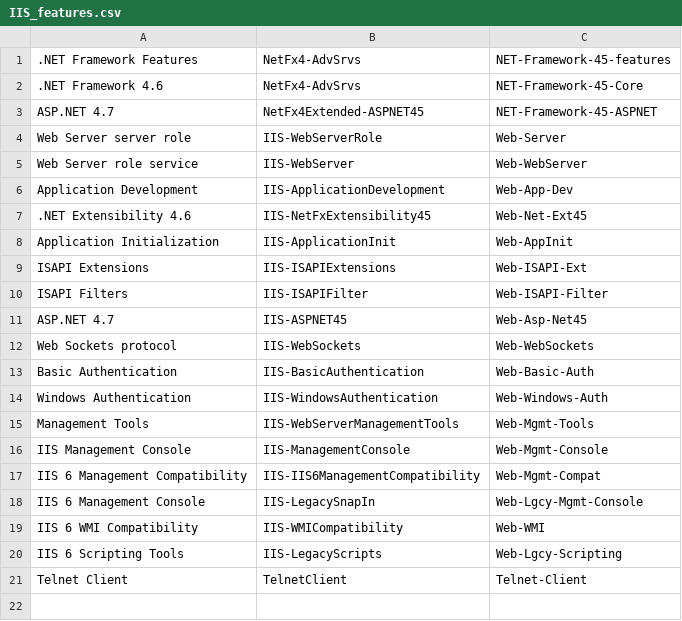
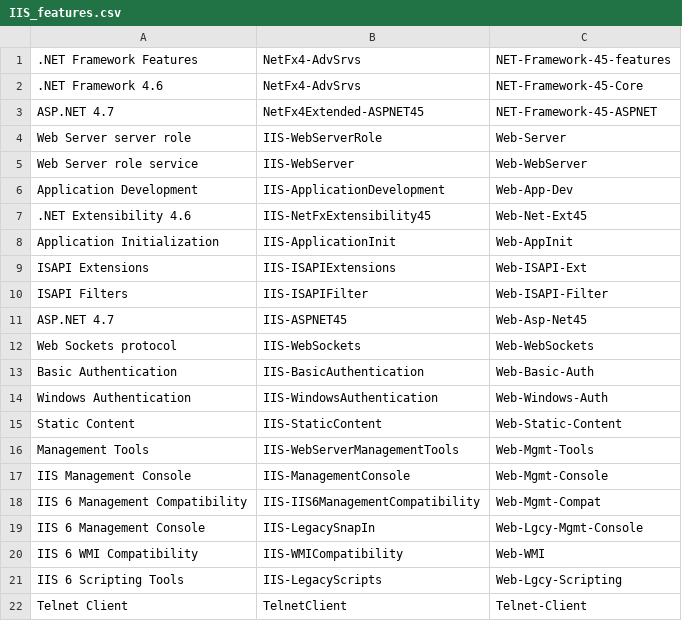
Before and after one commit to sannae/WisaAdminTools, a CSV file: Functions/Public/IIS_features.csv, drawn as a sheet; the diff names each change by its address in the sheet, - before the commit and + after, or states it on an @@ line.

```diff
--- a/Functions/Public/IIS_features.csv
+++ b/Functions/Public/IIS_features.csv
+row 15: Static Content | IIS-StaticContent | Web-Static-Content
```
Also changed, not shown: 2 other files.
